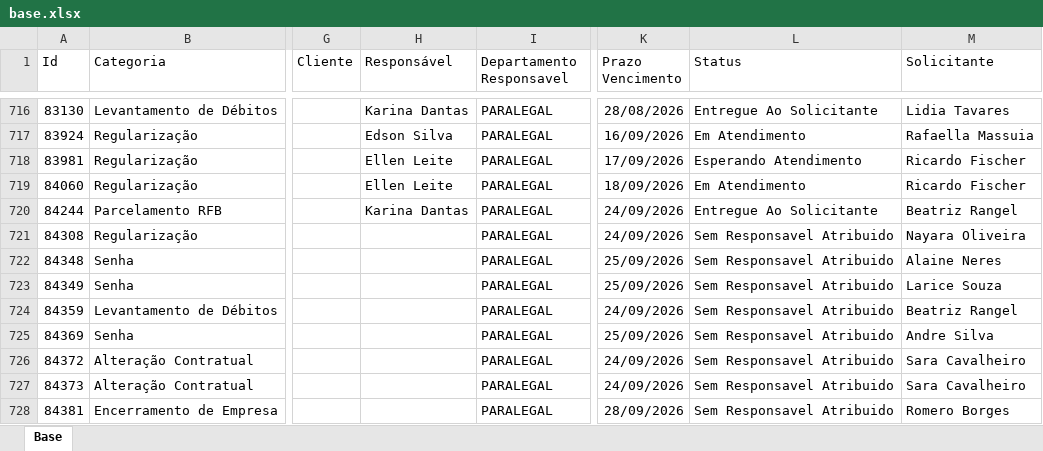
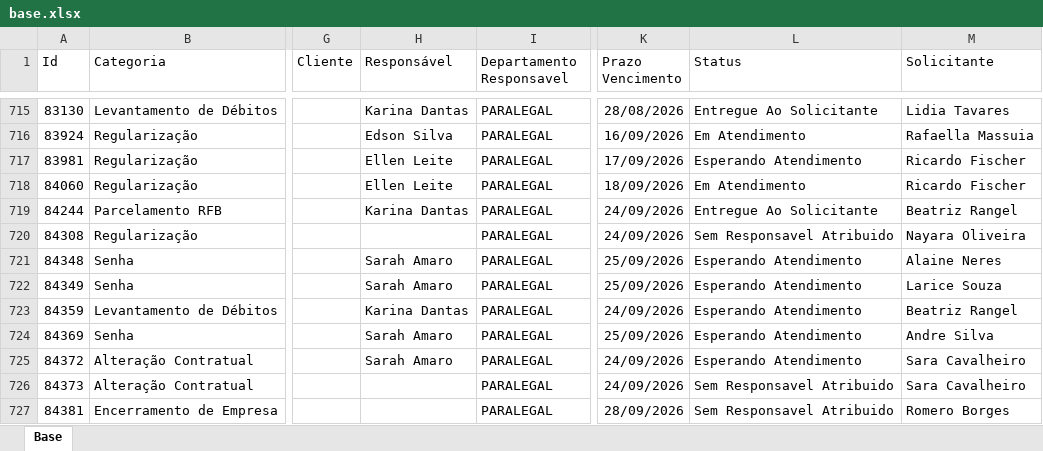
Before and after one commit to Controladoria-MG/Portal-dos-chamados, an Excel workbook: data/base.xlsx, sheet Base, drawn as a sheet; only a part is shown, gaps mark what is left out; values as stored, in another font and other column widths than the file's, no borders; table styles not drawn; addresses are those after the commit; the diff covers the shown part only; the diff names each change by its address in the sheet, - before the commit and + after, or states it on an @@ line.

```diff
--- a/data/base.xlsx (sheet Base)
+++ b/data/base.xlsx (sheet Base)
-H721:H722 (Responsável): (empty)
+H721:H722 (Responsável): Sarah Amaro
-L721:L725 (Status): Sem Responsavel Atribuido
+L721:L725 (Status): Esperando Atendimento
-H723 (Responsável): (empty)
+H723 (Responsável): Karina Dantas
-H724:H725 (Responsável): (empty)
+H724:H725 (Responsável): Sarah Amaro
```
Also changed, not shown: 8 added rows, 6 removed rows and 40 edited cells elsewhere in this sheet, 2 other files.
